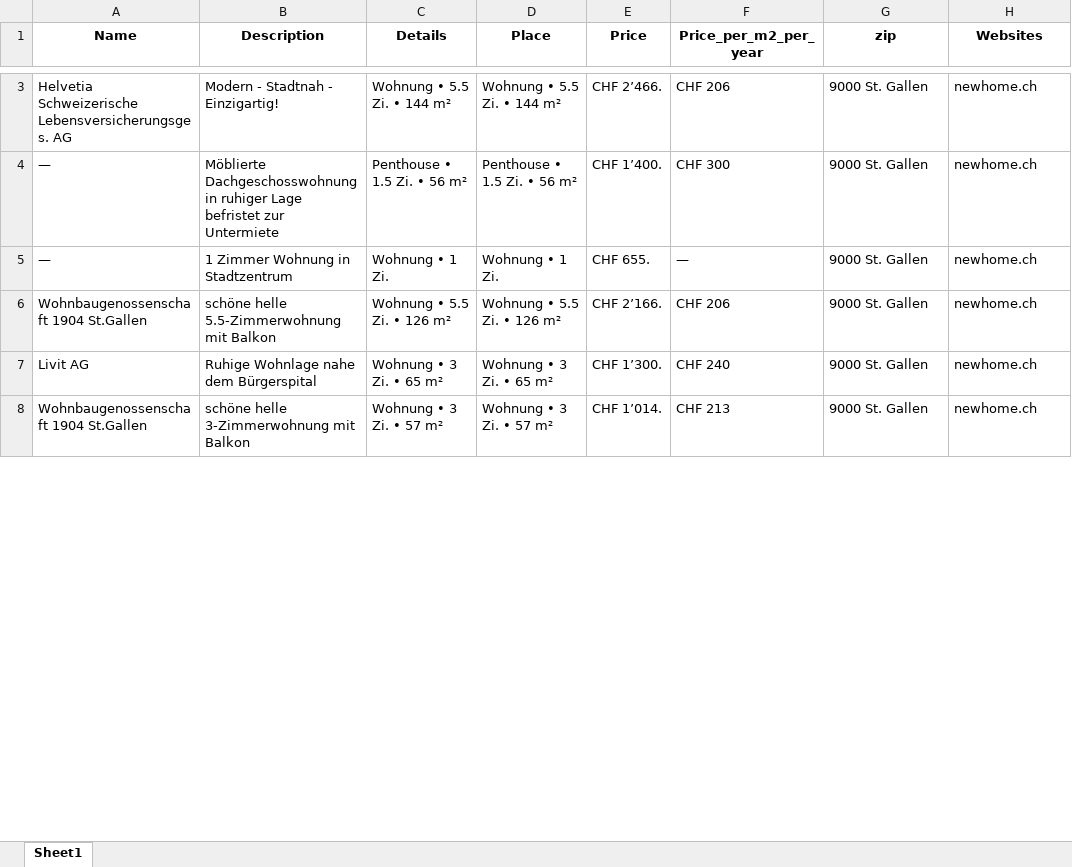
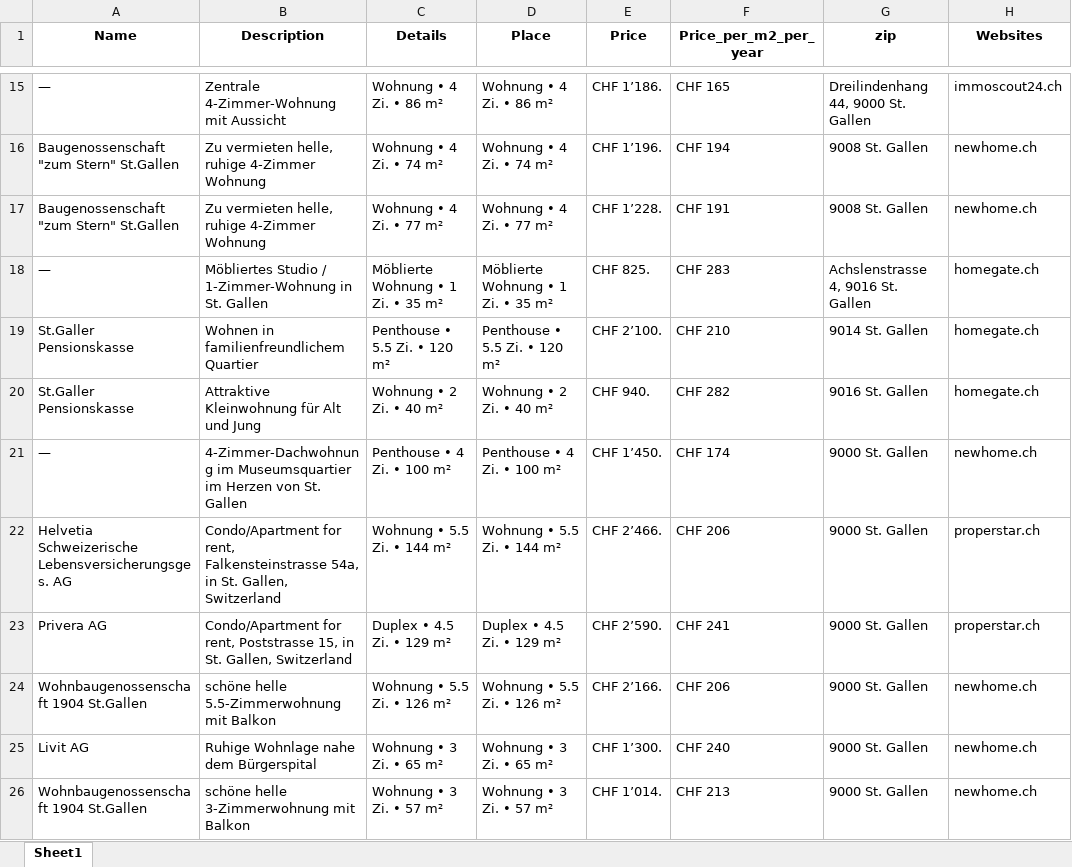
Before and after one commit to lorexzx/CS, an Excel workbook: Immobilienliste.xlsx, sheet Sheet1, drawn as a sheet; only a part is shown, gaps mark what is left out; values as stored, in another font and other column widths than the file's, no borders; removed rows and columns are numbered as before the commit, all else as after; the diff covers the shown part only; the diff names each change by its address in the sheet, - before the commit and + after, or states it on an @@ line.

```diff
--- a/Immobilienliste.xlsx (sheet Sheet1)
+++ b/Immobilienliste.xlsx (sheet Sheet1)
+row 15: — | Zentrale 4-Zimmer-Wohnung mit Aussicht | Wohnung • 4 Zi. • 86 m² | Wohnung • 4 Zi. • 86 m² | CHF 1’186. | CHF 165 | Dreilindenhang 44, 9000 St. Gallen | immoscout24.ch
+row 16: Baugenossenschaft "zum Stern" St.Gallen | Zu vermieten helle, ruhige 4-Zimmer Wohnung | Wohnung • 4 Zi. • 74 m² | Wohnung • 4 Zi. • 74 m² | CHF 1’196. | CHF 194 | 9008 St. Gallen | newhome.ch
+row 17: Baugenossenschaft "zum Stern" St.Gallen | Zu vermieten helle, ruhige 4-Zimmer Wohnung | Wohnung • 4 Zi. • 77 m² | Wohnung • 4 Zi. • 77 m² | CHF 1’228. | CHF 191 | 9008 St. Gallen | newhome.ch
+row 18: — | Möbliertes Studio / 1-Zimmer-Wohnung in St. Gallen | Möblierte Wohnung • 1 Zi. • 35 m² | Möblierte Wohnung • 1 Zi. • 35 m² | CHF 825. | CHF 283 | Achslenstrasse 4, 9016 St. Gallen | homegate.ch
+row 19: St.Galler Pensionskasse | Wohnen in familienfreundlichem Quartier | Penthouse • 5.5 Zi. • 120 m² | Penthouse • 5.5 Zi. • 120 m² | CHF 2’100. | CHF 210 | 9014 St. Gallen | homegate.ch
+row 20: St.Galler Pensionskasse | Attraktive Kleinwohnung für Alt und Jung | Wohnung • 2 Zi. • 40 m² | Wohnung • 2 Zi. • 40 m² | CHF 940. | CHF 282 | 9016 St. Gallen | homegate.ch
+row 21: — | 4-Zimmer-Dachwohnung im Museumsquartier im Herzen von St. Gallen | Penthouse • 4 Zi. • 100 m² | Penthouse • 4 Zi. • 100 m² | CHF 1’450. | CHF 174 | 9000 St. Gallen | newhome.ch
-B22 (Description): Modern - Stadtnah - Einzigartig!
+B22 (Description): Condo/Apartment for rent, Falkensteinstrasse 54a, in St. Gallen, Switzerland
-H22 (Websites): newhome.ch
+H22 (Websites): properstar.ch
-row 4: — | Möblierte Dachgeschosswohnung in ruhiger Lage befristet zur Untermiete | Penthouse • 1.5 Zi. • 56 m² | Penthouse • 1.5 Zi. • 56 m² | CHF 1’400. | CHF 300 | 9000 St. Gallen | newhome.ch
-row 5: — | 1 Zimmer Wohnung in Stadtzentrum | Wohnung • 1 Zi. | Wohnung • 1 Zi. | CHF 655. | — | 9000 St. Gallen | newhome.ch
+row 23: Privera AG | Condo/Apartment for rent, Poststrasse 15, in St. Gallen, Switzerland | Duplex • 4.5 Zi. • 129 m² | Duplex • 4.5 Zi. • 129 m² | CHF 2’590. | CHF 241 | 9000 St. Gallen | properstar.ch
```
Also changed, not shown: 30 added rows, 36 removed rows and 33 edited cells elsewhere in this sheet.
